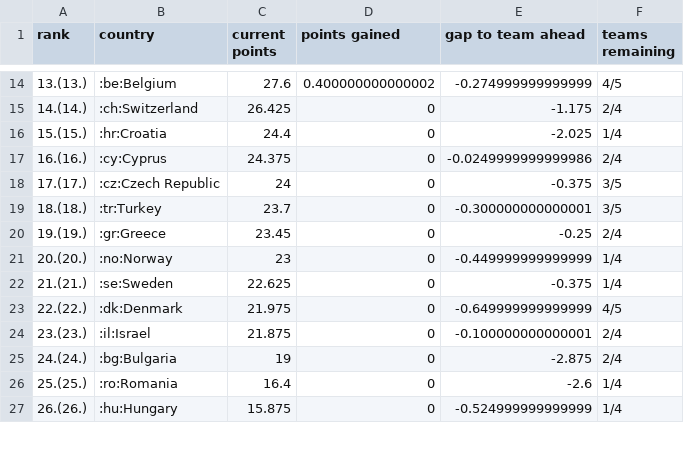
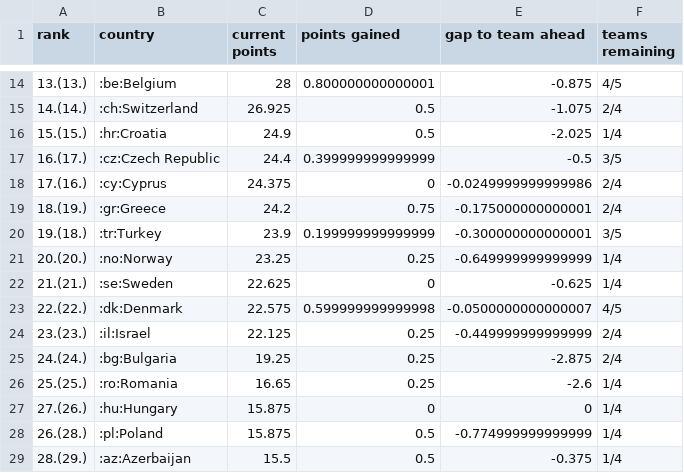
Before and after one commit to awp-finanznachrichten/uefa_ranking, a CSV file: Output/uefa_country_ranking_full.csv, drawn as a sheet; only a part is shown, gaps mark what is left out; the diff covers the shown part only.

```diff
--- a/Output/uefa_country_ranking_full.csv
+++ b/Output/uefa_country_ranking_full.csv
@@ -14,14 +14,16 @@
-"13.(13.)",":be:Belgium",27.6,0.400000000000002,-0.274999999999999,"4/5"
-"14.(14.)",":ch:Switzerland",26.425,0,-1.175,"2/4"
-"15.(15.)",":hr:Croatia",24.4,0,-2.025,"1/4"
-"16.(16.)",":cy:Cyprus",24.375,0,-0.0249999999999986,"2/4"
-"17.(17.)",":cz:Czech Republic",24,0,-0.375,"3/5"
-"18.(18.)",":tr:Turkey",23.7,0,-0.300000000000001,"3/5"
-"19.(19.)",":gr:Greece",23.45,0,-0.25,"2/4"
-"20.(20.)",":no:Norway",23,0,-0.449999999999999,"1/4"
-"21.(21.)",":se:Sweden",22.625,0,-0.375,"1/4"
-"22.(22.)",":dk:Denmark",21.975,0,-0.649999999999999,"4/5"
-"23.(23.)",":il:Israel",21.875,0,-0.100000000000001,"2/4"
-"24.(24.)",":bg:Bulgaria",19,0,-2.875,"2/4"
-"25.(25.)",":ro:Romania",16.4,0,-2.6,"1/4"
-"26.(26.)",":hu:Hungary",15.875,0,-0.524999999999999,"1/4"
+"13.(13.)",":be:Belgium",28,0.800000000000001,-0.875,"4/5"
+"14.(14.)",":ch:Switzerland",26.925,0.5,-1.075,"2/4"
+"15.(15.)",":hr:Croatia",24.9,0.5,-2.025,"1/4"
+"16.(17.)",":cz:Czech Republic",24.4,0.399999999999999,-0.5,"3/5"
+"17.(16.)",":cy:Cyprus",24.375,0,-0.0249999999999986,"2/4"
+"18.(19.)",":gr:Greece",24.2,0.75,-0.175000000000001,"2/4"
+"19.(18.)",":tr:Turkey",23.9,0.199999999999999,-0.300000000000001,"3/5"
+"20.(20.)",":no:Norway",23.25,0.25,-0.649999999999999,"1/4"
+"21.(21.)",":se:Sweden",22.625,0,-0.625,"1/4"
+"22.(22.)",":dk:Denmark",22.575,0.599999999999998,-0.0500000000000007,"4/5"
+"23.(23.)",":il:Israel",22.125,0.25,-0.449999999999999,"2/4"
+"24.(24.)",":bg:Bulgaria",19.25,0.25,-2.875,"2/4"
+"25.(25.)",":ro:Romania",16.65,0.25,-2.6,"1/4"
+"27.(26.)",":hu:Hungary",15.875,0,0,"1/4"
+"26.(28.)",":pl:Poland",15.875,0.5,-0.774999999999999,"1/4"
+"28.(29.)",":az:Azerbaijan",15.5,0.5,-0.375,"1/4"
```
Also changed, not shown: 2 added rows, 4 removed rows and 42 edited cells elsewhere in this file, Output/access_list.csv, 1 other file.
